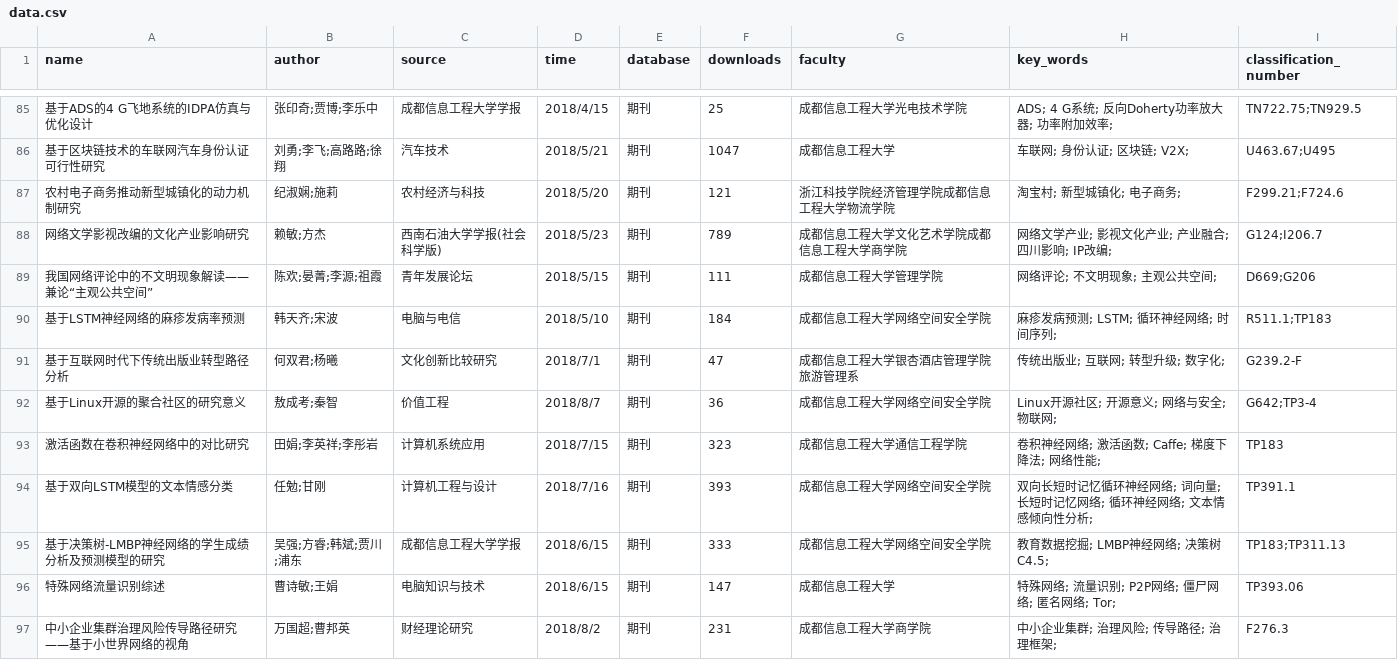
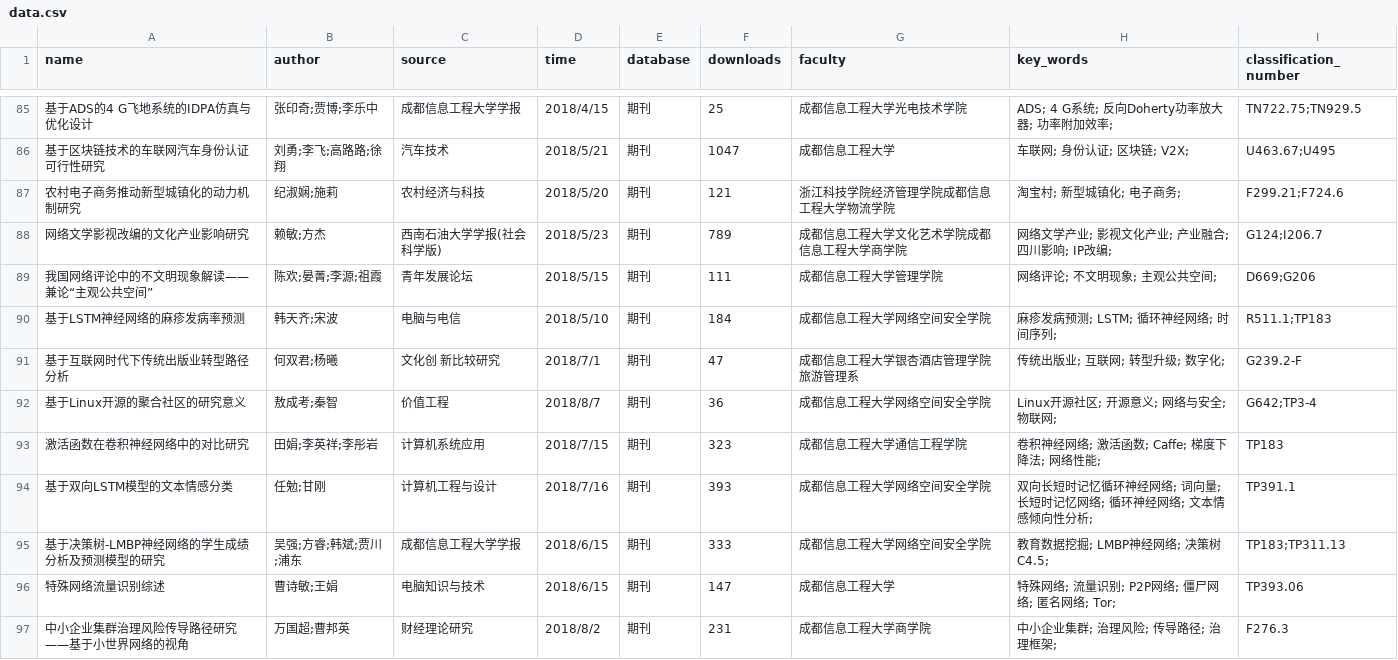
Before and after one commit to DavidJunL/SJWJQZZY, a CSV file: 期末作业/第十一组/data.csv, drawn as a sheet; only a part is shown, gaps mark what is left out; the diff names each change by its address in the sheet, - before the commit and + after, or states it on an @@ line.

Commit message:
数据

```diff
--- a/期末作业/第十一组/data.csv
+++ b/期末作业/第十一组/data.csv
-C91 (source): 文化创新比较研究
+C91 (source): 文化创 新比较研究
```
